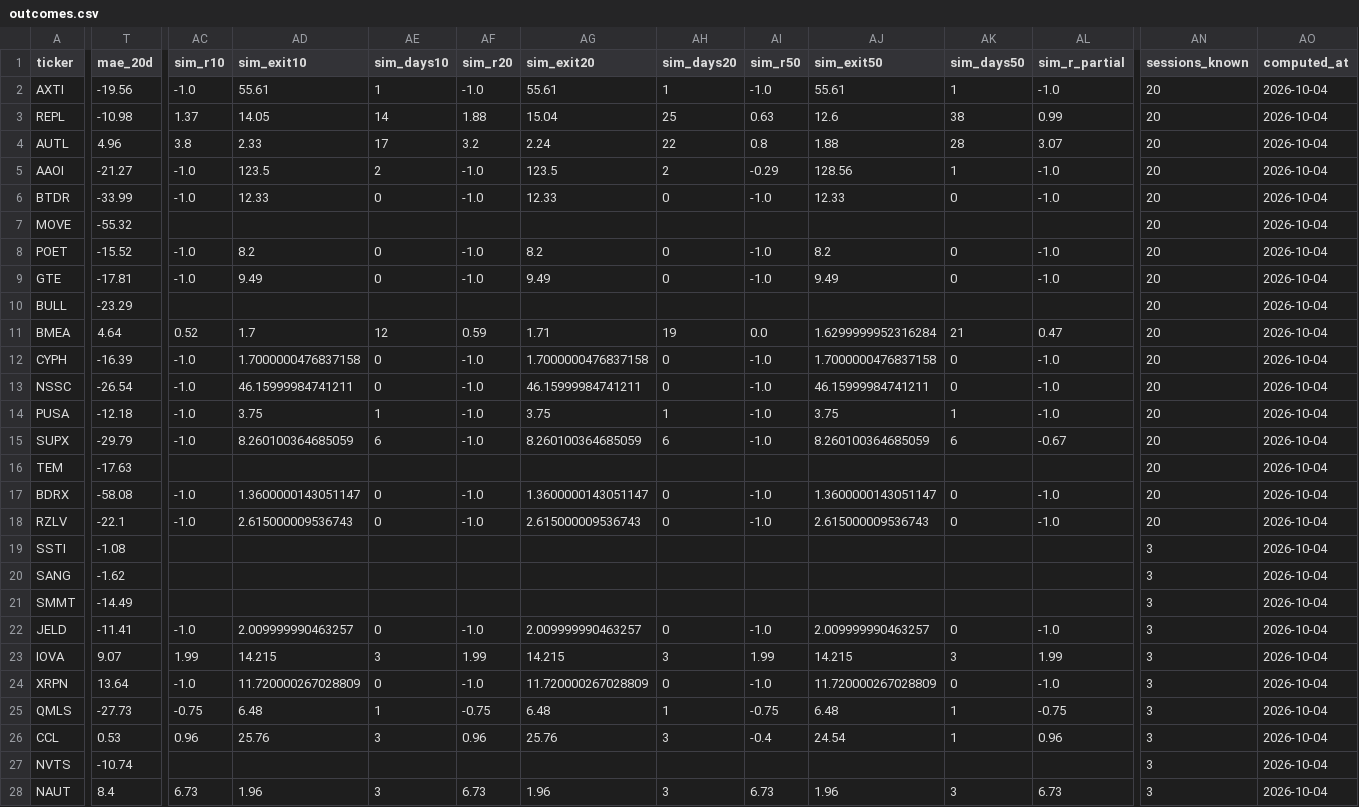
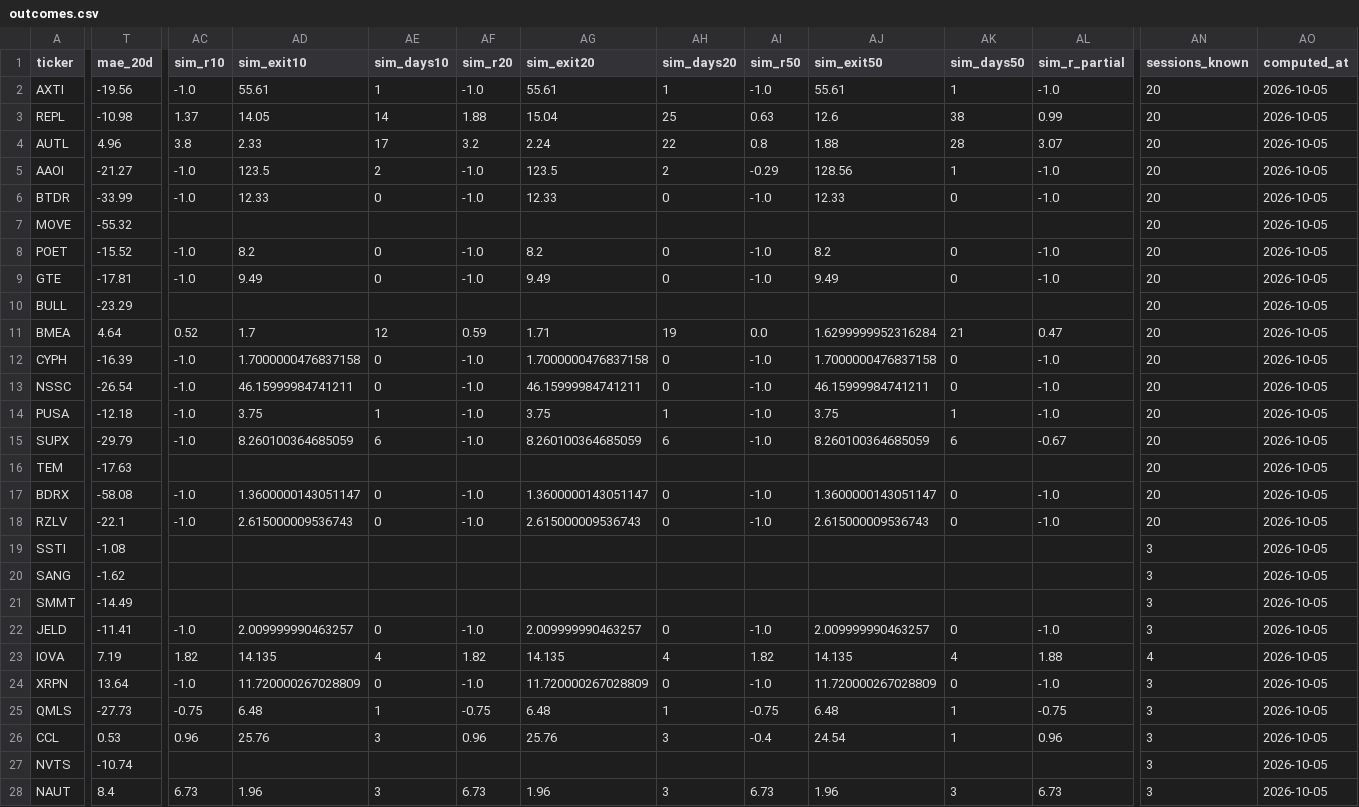
Before and after one commit to intothecosmos/episodic-pivots, a CSV file: data/outcomes.csv, drawn as a sheet; only a part is shown, gaps mark what is left out; the diff covers the shown part only; the diff names each change by its address in the sheet, - before the commit and + after, or states it on an @@ line.

```diff
--- a/data/outcomes.csv
+++ b/data/outcomes.csv
-AO2:AO28 (computed_at): 2026-10-04
+AO2:AO28 (computed_at): 2026-10-05
-T23 (mae_20d): 9.07
+T23 (mae_20d): 7.19
-AC23 (sim_r10): 1.99
+AC23 (sim_r10): 1.82
-AD23 (sim_exit10): 14.215
+AD23 (sim_exit10): 14.135
-AE23 (sim_days10): 3
+AE23 (sim_days10): 4
-AF23 (sim_r20): 1.99
+AF23 (sim_r20): 1.82
-AG23 (sim_exit20): 14.215
+AG23 (sim_exit20): 14.135
-AH23 (sim_days20): 3
+AH23 (sim_days20): 4
-AI23 (sim_r50): 1.99
+AI23 (sim_r50): 1.82
-AJ23 (sim_exit50): 14.215
+AJ23 (sim_exit50): 14.135
-AK23 (sim_days50): 3
+AK23 (sim_days50): 4
-AL23 (sim_r_partial): 1.99
+AL23 (sim_r_partial): 1.88
-AN23 (sessions_known): 3
+AN23 (sessions_known): 4
```
Also changed, not shown: 17 edited cells elsewhere in this file, 18 other files.
